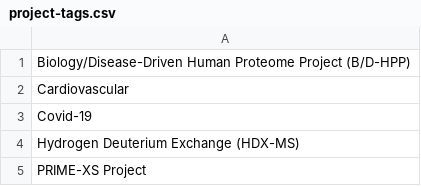
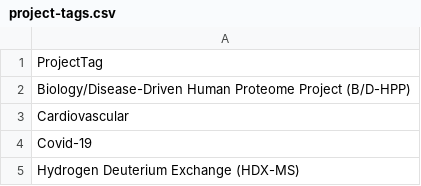
Before and after one commit to PRIDE-Archive/pride-ontology, a CSV file: pride-annotations/project-tags.csv, drawn as a sheet; only a part is shown; the shorter side is filled out with more unchanged rows; the diff names each change by its address in the sheet, - before the commit and + after, or states it on an @@ line.

Commit message:
Add a header as other files does have a header

```diff
--- a/pride-annotations/project-tags.csv
+++ b/pride-annotations/project-tags.csv
+row 1: ProjectTag
```
